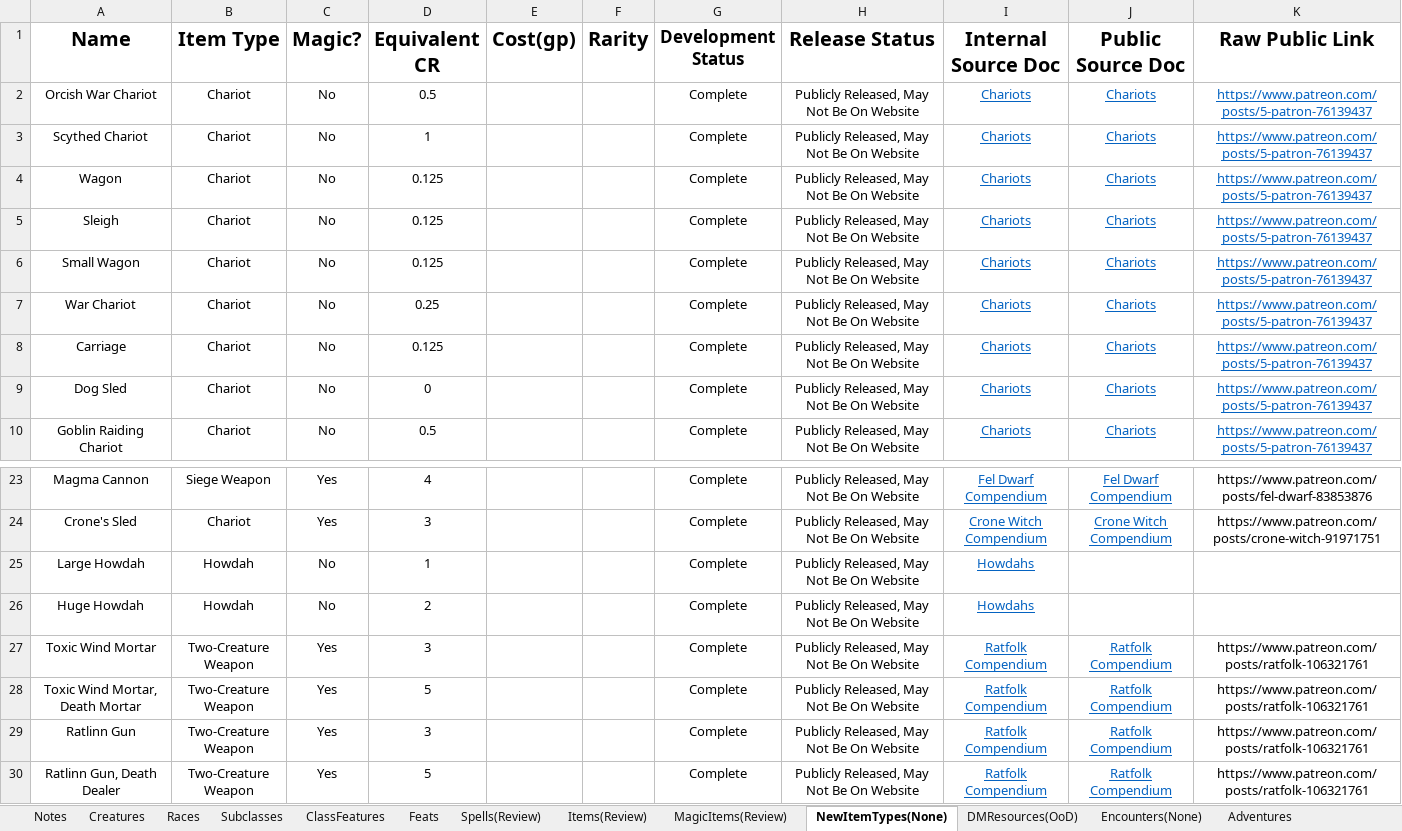
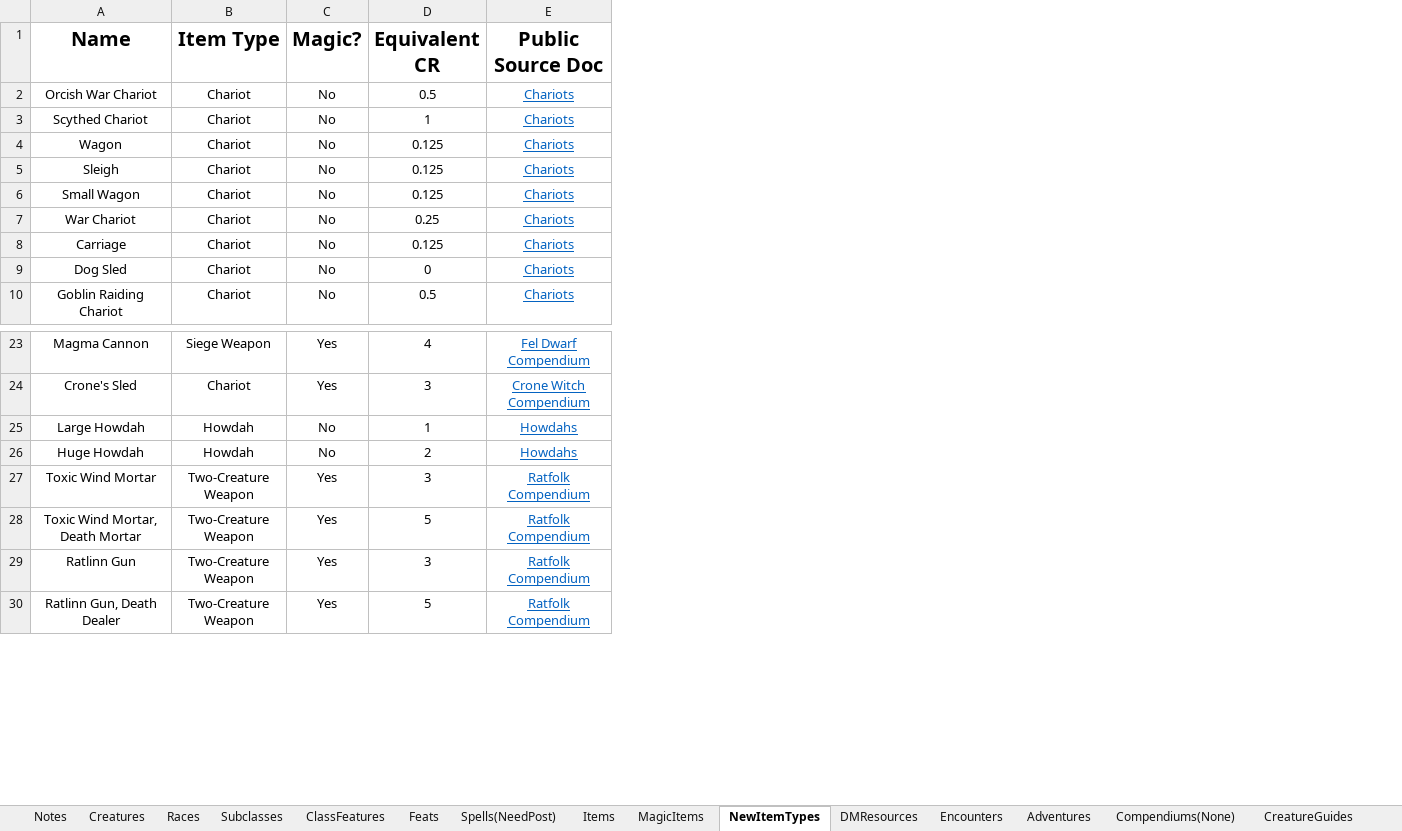
Before and after one commit to HankSnouwaert/DnD-Homebrew, an Excel workbook: ContentList - Sharable.xlsm, sheet NewItemTypes, drawn as a sheet; only a part is shown, gaps mark what is left out; values as stored, in another font and other column widths than the file's, no borders; conditional formats not drawn; removed rows and columns are numbered as before the commit, all else as after; the diff names each change by its address in the sheet, - before the commit and + after, or states it on an @@ line.

Commit message:
Lots of content link updates

```diff
--- a/ContentList - Sharable.xlsm (sheet NewItemTypes)
+++ b/ContentList - Sharable.xlsm (sheet NewItemTypes)
-sheet tab: Spells(Review)
+sheet tab: Spells(NeedPost)
-sheet tab: Items(Review)
+sheet tab: Items
-sheet tab: MagicItems(Review)
+sheet tab: MagicItems
-sheet tab: NewItemTypes(None)
+sheet tab: NewItemTypes
-sheet tab: DMResources(OoD)
+sheet tab: DMResources
-sheet tab: Encounters(None)
+sheet tab: Encounters
-column E (Cost(gp)), empty
-column F (Rarity), empty
-column G (Development Status), rows 2-10: all Complete; rows 23-30: all Complete
-column H (Release Status), rows 2-10: all Publicly Released, May Not Be On Website; rows 23-30: all Publicly Released, May Not Be On Website
-column I (Internal Source Doc), rows 2-10: all Chariots; rows 23-30: Fel Dwarf Compendium | Crone Witch Compendium | Howdahs | Howdahs | Ratfolk Compendium | Ratfolk Compendium | Ratfolk Compendium | Ratfolk Compendium
-column K (Raw Public Link), rows 2-10: all https://www.patreon.com/posts/5-patron-76139437; rows 23-30: https://www.patreon.com/posts/fel-dwarf-83853876 | https://www.patreon.com/posts/crone-witch-91971751 |  |  | https://www.patreon.com/posts/ratfolk-106321761 | https://www.patreon.com/posts/ratfolk-106321761 | https://www.patreon.com/posts/ratfolk-106321761 | https://www.patreon.com/posts/ratfolk-106321761
-E25:E26 (Public Source Doc): (empty)
+E25:E26 (Public Source Doc): Howdahs
```
Also changed, not shown: sheet Compendiums(None), sheet DMResources, sheet Adventures, sheet MagicItems, sheet Encounters, sheet CreatureGuides, other sheet tabs, ContentList.xlsm.
